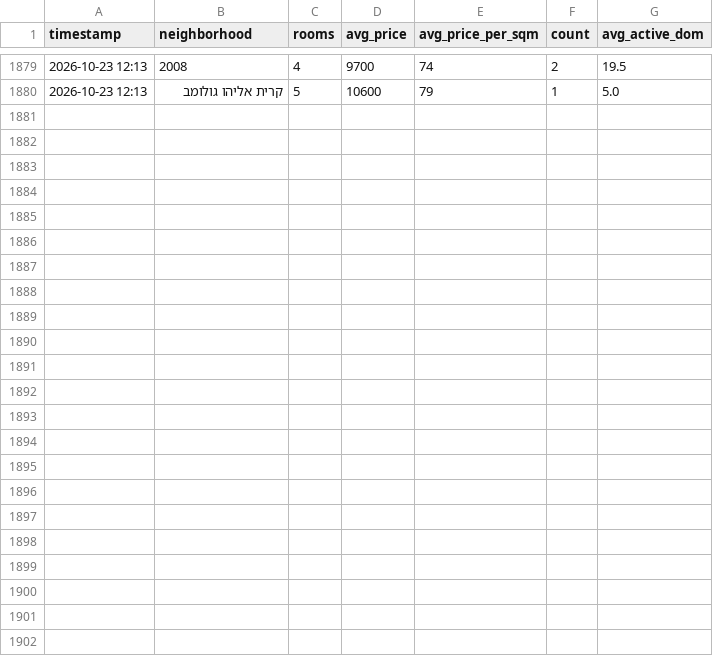
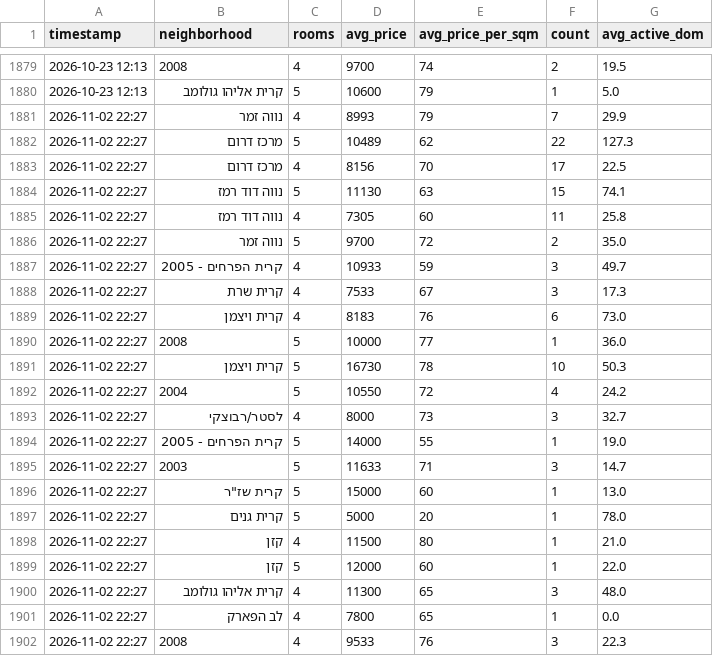
Before and after one commit to itailironne/Yad2-Market-Tracker, a CSV file: yad2_neighborhood_history_rent.csv, drawn as a sheet; only a part is shown, gaps mark what is left out.

```diff
--- a/yad2_neighborhood_history_rent.csv
+++ b/yad2_neighborhood_history_rent.csv
@@ -1880 +1880,23 @@
 2026-10-23 12:13,קרית אליהו גולומב,5,10600,79,1,5.0
+2026-11-02 22:27,נווה זמר,4,8993,79,7,29.9
+2026-11-02 22:27,מרכז דרום,5,10489,62,22,127.3
+2026-11-02 22:27,מרכז דרום,4,8156,70,17,22.5
+2026-11-02 22:27,נווה דוד רמז,5,11130,63,15,74.1
+2026-11-02 22:27,נווה דוד רמז,4,7305,60,11,25.8
+2026-11-02 22:27,נווה זמר,5,9700,72,2,35.0
+2026-11-02 22:27,קרית הפרחים - 2005,4,10933,59,3,49.7
+2026-11-02 22:27,קרית שרת,4,7533,67,3,17.3
+2026-11-02 22:27,קרית ויצמן,4,8183,76,6,73.0
+2026-11-02 22:27,2008,5,10000,77,1,36.0
+2026-11-02 22:27,קרית ויצמן,5,16730,78,10,50.3
+2026-11-02 22:27,2004,5,10550,72,4,24.2
+2026-11-02 22:27,לסטר/רבוצקי,4,8000,73,3,32.7
+2026-11-02 22:27,קרית הפרחים - 2005,5,14000,55,1,19.0
+2026-11-02 22:27,2003,5,11633,71,3,14.7
+2026-11-02 22:27,"קרית שז""ר",5,15000,60,1,13.0
+2026-11-02 22:27,קרית גנים,5,5000,20,1,78.0
+2026-11-02 22:27,קזן,4,11500,80,1,21.0
+2026-11-02 22:27,קזן,5,12000,60,1,22.0
+2026-11-02 22:27,קרית אליהו גולומב,4,11300,65,3,48.0
+2026-11-02 22:27,לב הפארק,4,7800,65,1,0.0
+2026-11-02 22:27,2008,4,9533,76,3,22.3
```
Also changed, not shown: yad2_dom_log_rent.csv, yad2_neighborhood_history.csv, 25 other files.
